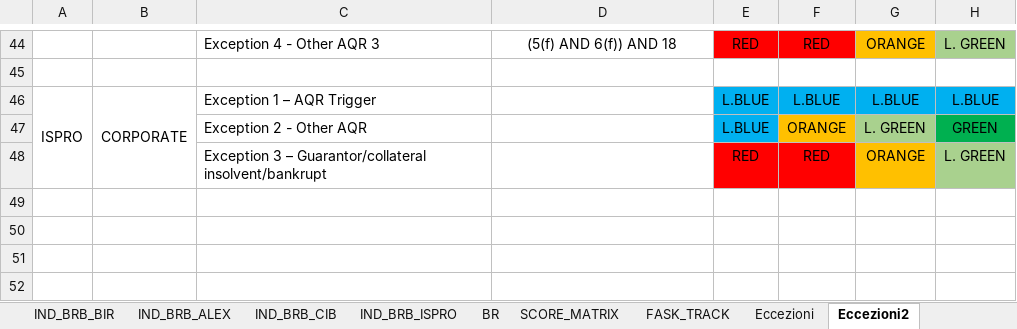
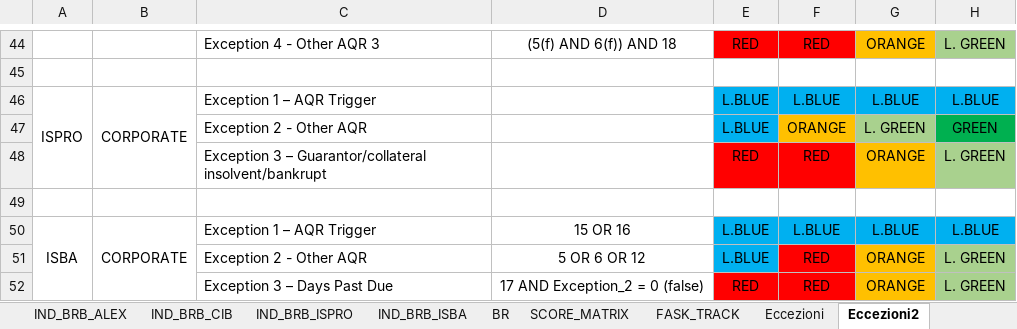
Before and after one commit to cybertop35/intelliJConf, an Excel workbook: earlywarning-pom/Document/SpecificheIndicatori/20160705 Indicatori EWS - Banche Estere_v18.xlsx, sheet Eccezioni2, drawn as a sheet; only a part is shown, gaps mark what is left out; values as stored, in another font and other column widths than the file's, no borders; the diff names each change by its address in the sheet, - before the commit and + after, or states it on an @@ line.

Commit message:
Modifiche su ISBA

```diff
--- a/earlywarning-pom/Document/SpecificheIndicatori/20160705 Indicatori EWS - Banche Estere_v18.xlsx (sheet Eccezioni2)
+++ b/earlywarning-pom/Document/SpecificheIndicatori/20160705 Indicatori EWS - Banche Estere_v18.xlsx (sheet Eccezioni2)
+sheet tab: IND_BRB_ISBA
+row 49: (empty)
+row 50: ISBA | CORPORATE | Exception 1 – AQR Trigger | 15 OR 16 | L.BLUE | L.BLUE | L.BLUE | L.BLUE
+row 51:  |  | Exception 2 - Other AQR | 5 OR 6 OR 12 | L.BLUE | RED | ORANGE | L. GREEN
+row 52:  |  | Exception 3 – Days Past Due | 17 AND Exception_2 = 0 (false) | RED | RED | ORANGE | L. GREEN
```
Also changed, not shown: sheet Indicator, sheet IND_BRB_ISPRO, sheet BR, sheet SCORE_MATRIX, sheet FASK_TRACK, sheet Eccezioni.
